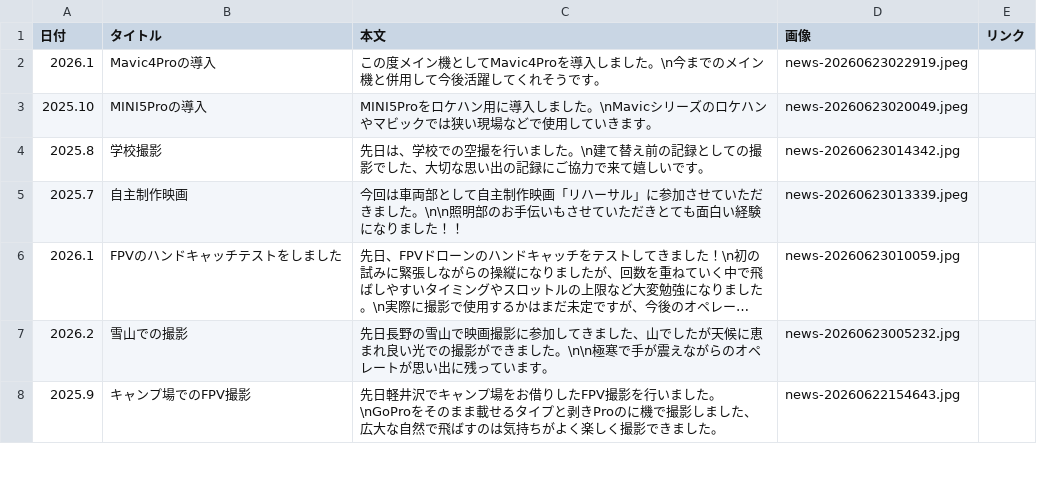
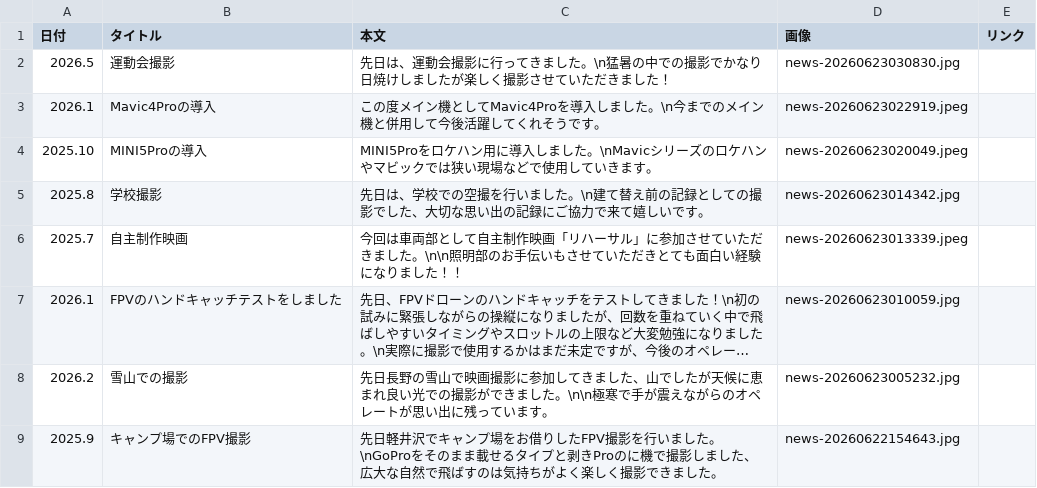
Before and after one commit to YORIMITI2698/yorimiti-site, a CSV file: public/news/data.csv, drawn as a sheet; only a part is shown; long unchanged cells end in …; the diff names each change by its address in the sheet, - before the commit and + after, or states it on an @@ line.

```diff
--- a/public/news/data.csv
+++ b/public/news/data.csv
+row 2: 2026.5 | 運動会撮影 | 先日は、運動会撮影に行ってきました。\n猛暑の中での撮影でかなり日焼けしましたが楽しく撮影させていただきました！ | news-20260623030830.jpg
```
Also changed, not shown: 1 other file.
